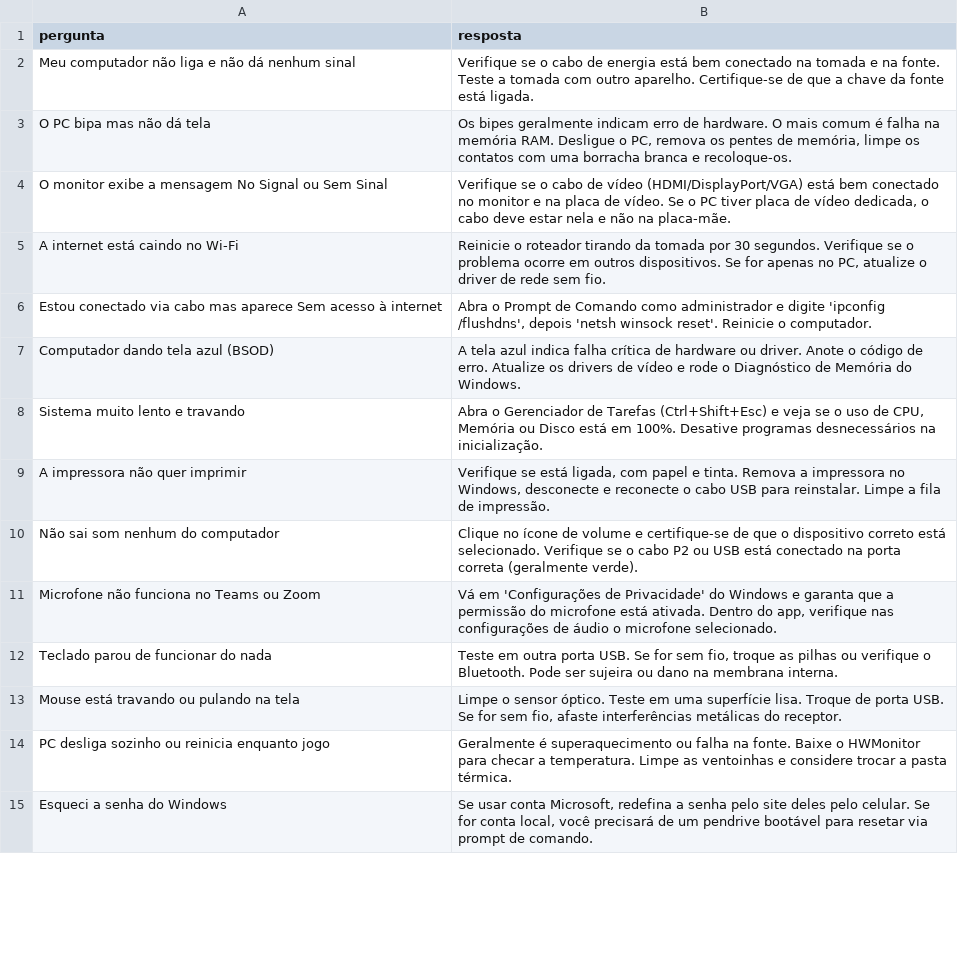
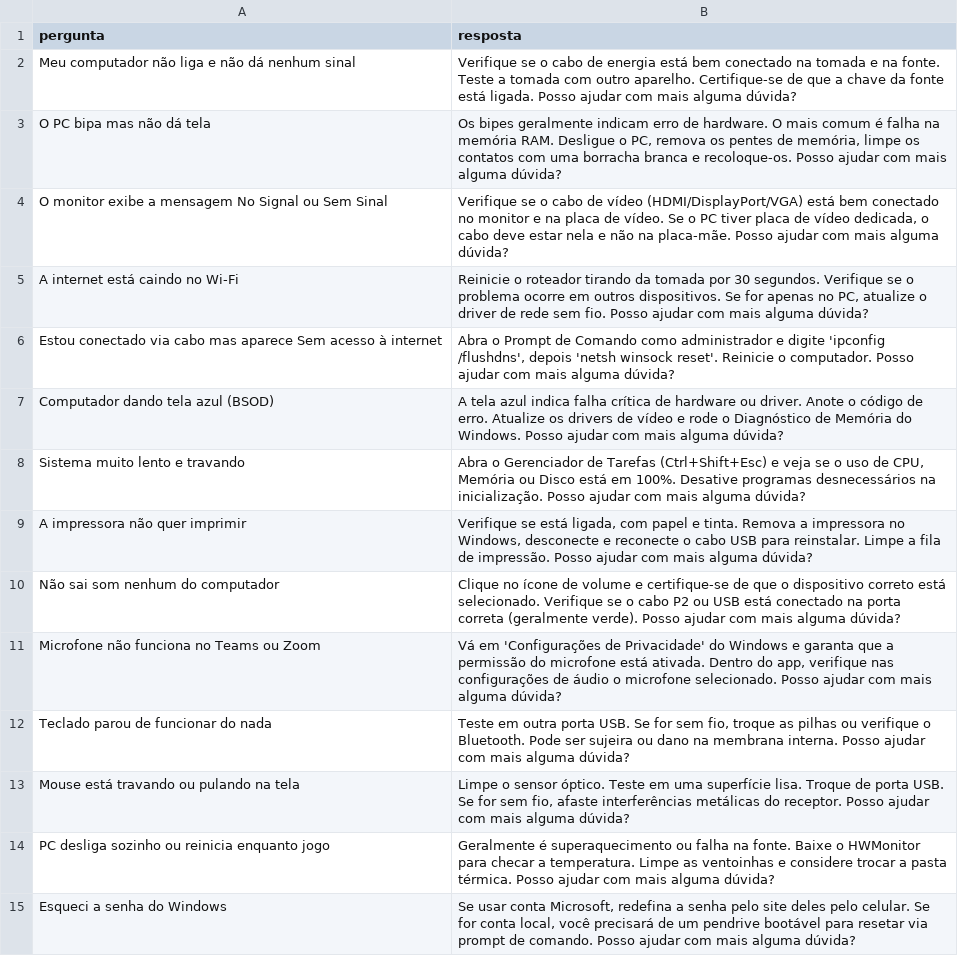
Before and after one commit to rafat-souza/chatbot-trabalho, a CSV file: suporte_ti.csv, drawn as a sheet; only a part is shown; the diff covers the shown part only; the diff names each change by its address in the sheet, - before the commit and + after, or states it on an @@ line.

```diff
--- a/suporte_ti.csv
+++ b/suporte_ti.csv
-B2 (resposta): …está ligada.
+B2 (resposta): …está ligada. Posso ajudar com mais alguma dúvida?
-B3 (resposta): …e recoloque-os.
+B3 (resposta): …e recoloque-os. Posso ajudar com mais alguma dúvida?
-B4 (resposta): …na placa-mãe.
+B4 (resposta): …na placa-mãe. Posso ajudar com mais alguma dúvida?
-B5 (resposta): …sem fio.
+B5 (resposta): …sem fio. Posso ajudar com mais alguma dúvida?
-B6 (resposta): …o computador.
+B6 (resposta): …o computador. Posso ajudar com mais alguma dúvida?
-B7 (resposta): …do Windows.
+B7 (resposta): …do Windows. Posso ajudar com mais alguma dúvida?
-B8 (resposta): …na inicialização.
+B8 (resposta): …na inicialização. Posso ajudar com mais alguma dúvida?
-B9 (resposta): …de impressão.
+B9 (resposta): …de impressão. Posso ajudar com mais alguma dúvida?
-B10 (resposta): …(geralmente verde).
+B10 (resposta): …(geralmente verde). Posso ajudar com mais alguma dúvida?
-B11 (resposta): …microfone selecionado.
+B11 (resposta): …microfone selecionado. Posso ajudar com mais alguma dúvida?
-B12 (resposta): …membrana interna.
+B12 (resposta): …membrana interna. Posso ajudar com mais alguma dúvida?
-B13 (resposta): …do receptor.
+B13 (resposta): …do receptor. Posso ajudar com mais alguma dúvida?
-B14 (resposta): …pasta térmica.
+B14 (resposta): …pasta térmica. Posso ajudar com mais alguma dúvida?
-B15 (resposta): …de comando.
+B15 (resposta): …de comando. Posso ajudar com mais alguma dúvida?
```
Also changed, not shown: 86 edited cells elsewhere in this file, 1 other file.
